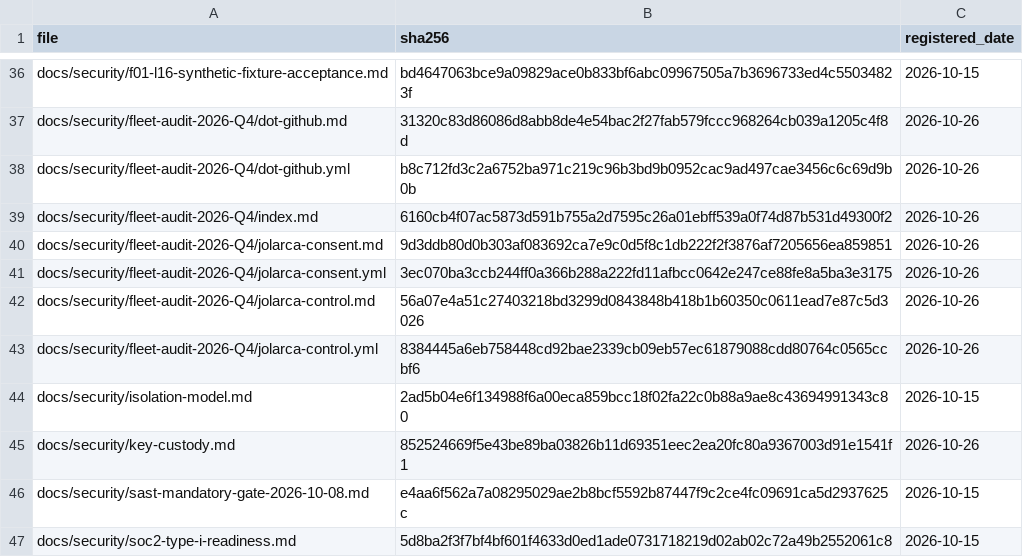
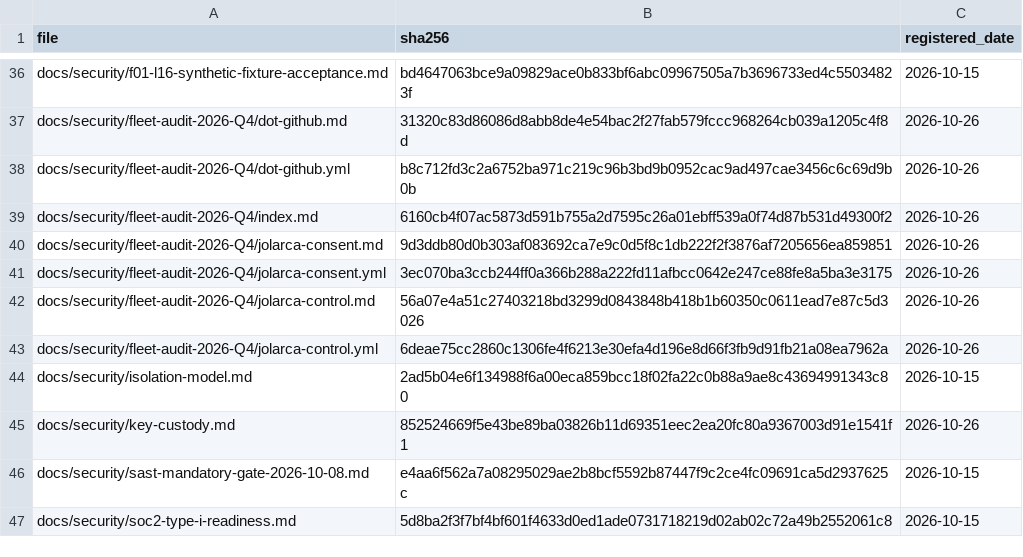
Before and after one commit to jolarca-dev/jolarca-control, a CSV file: docs/evidence-registry.csv, drawn as a sheet; only a part is shown, gaps mark what is left out.

Commit message:
docs(audit): restore the D-22a finding this PR wrongly "corrected" away
The previous commit on this branch replaced FA-control-11's note claiming a
sub-lettered heading exists with the assertion that no such heading exists.
That assertion is false, and it was produced the same way this register warns
against: a grep returned EMPTY output through this session's unreliable stdout
channel and the emptiness was read as absence instead of as an unread result.

Measured against the parser itself this time:
  - check_findings_register.py HEADING_RE is ^###\s+(D-\d+)\s+·\s+(.+?)\s*$
  - grep -cE '^###\s+D-[0-9A-Za-z]+' docs/drift-findings.md -> 83 headings
  - parse_headings() returns 82, and set(raw) - set(parsed) == {'D-22a'}
  - the dropped row is "### D-22a · apply.yml post-apply verification could not
    fail — S1, FIXED" at docs/drift-findings.md:235, cited again in prose at
    :456 and :482

So the original observation stands: a sub-lettered id is invisible to both the
heading parse and the citation scan. It is symmetric today (nothing compares
D-22a against anything), and a trap the first time two rows want the same
number. The note now carries the counts, the regex, and the overcorrection
itself, because an audit that deletes its own mistakes is not evidence.

Verification: yamllint 0 (13 line-length warnings, expected at warning level
per AGENTS.md §6), make lint 0 (316 passed), make gate-parity 0 (18 gate
scripts), make findings-check 0 (82 headings, no collisions, none dangling),
make evidence-check 0 (46 files, 0 mismatches; row re-hashed here).

```diff
--- a/docs/evidence-registry.csv
+++ b/docs/evidence-registry.csv
@@ -42,3 +42,3 @@ docs/security/fleet-audit-2026-Q4/jolarca-consent.yml,3ec070ba3ccb244ff0a366b288
 docs/security/fleet-audit-2026-Q4/jolarca-control.md,56a07e4a51c27403218bd3299d0843848b418b1b60350c0611ead7e87c5d3026,2026-10-26
-docs/security/fleet-audit-2026-Q4/jolarca-control.yml,8384445a6eb758448cd92bae2339cb09eb57ec61879088cdd80764c0565ccbf6,2026-10-26
+docs/security/fleet-audit-2026-Q4/jolarca-control.yml,6deae75cc2860c1306fe4f6213e30efa4d196e8d66f3fb9d91fb21a08ea7962a,2026-10-26
 docs/security/isolation-model.md,2ad5b04e6f134988f6a00eca859bcc18f02fa22c0b88a9ae8c43694991343c80,2026-10-15
```
Also changed, not shown: 1 other file.
